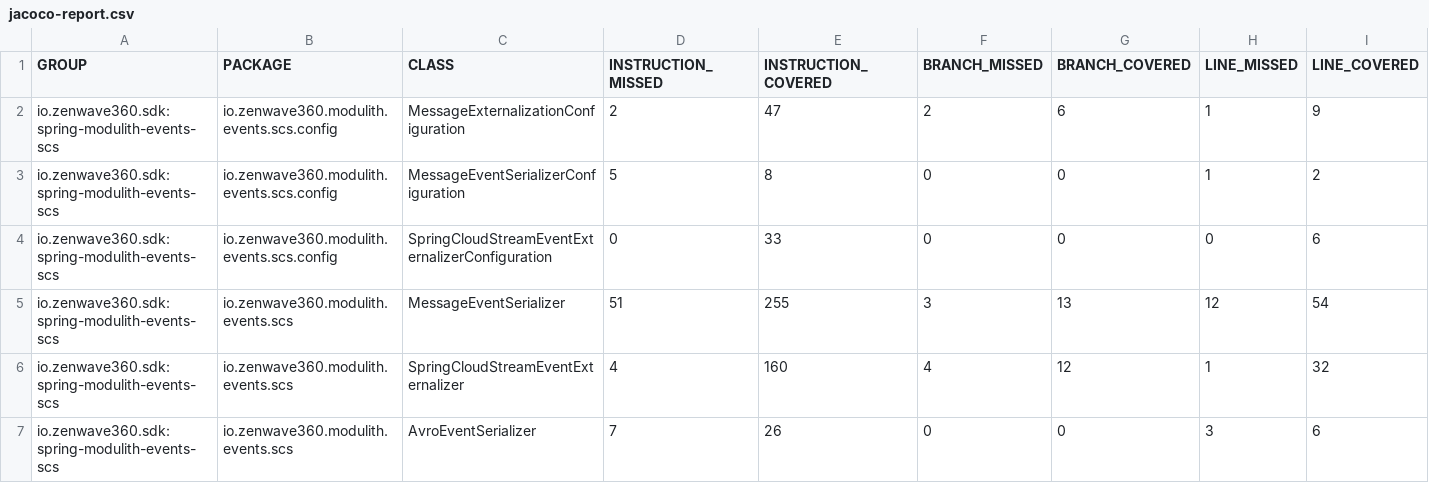
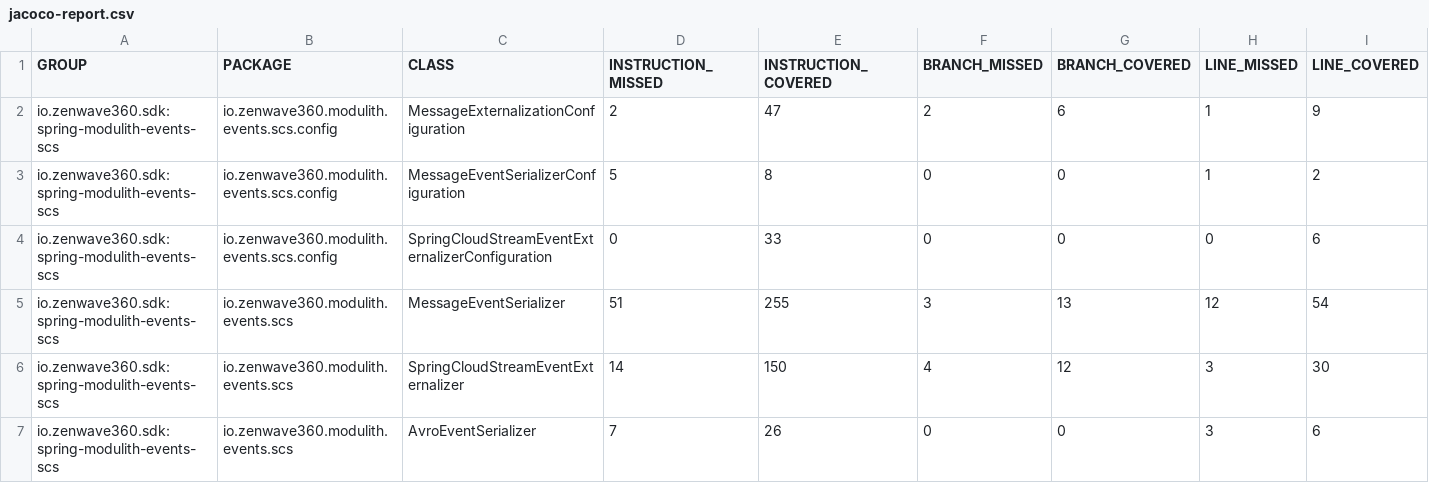
Before and after one commit to ZenWave360/spring-modulith-events-spring-cloud-stream, a CSV file: jacoco-report.csv, drawn as a sheet; only a part is shown; the diff names each change by its address in the sheet, - before the commit and + after, or states it on an @@ line.

```diff
--- a/jacoco-report.csv
+++ b/jacoco-report.csv
-D6 (INSTRUCTION_MISSED): 4
+D6 (INSTRUCTION_MISSED): 14
-E6 (INSTRUCTION_COVERED): 160
+E6 (INSTRUCTION_COVERED): 150
-H6 (LINE_MISSED): 1
+H6 (LINE_MISSED): 3
-I6 (LINE_COVERED): 32
+I6 (LINE_COVERED): 30
```
Also changed, not shown: jacoco/target/site/jacoco/jacoco.csv, 4 other files.
